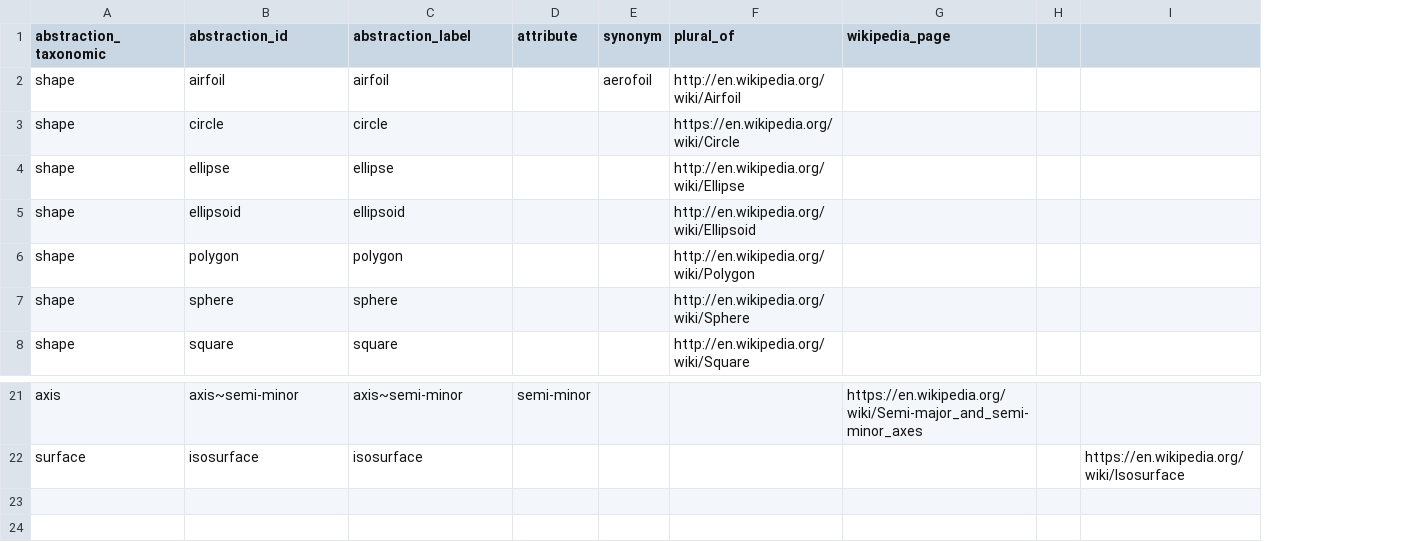
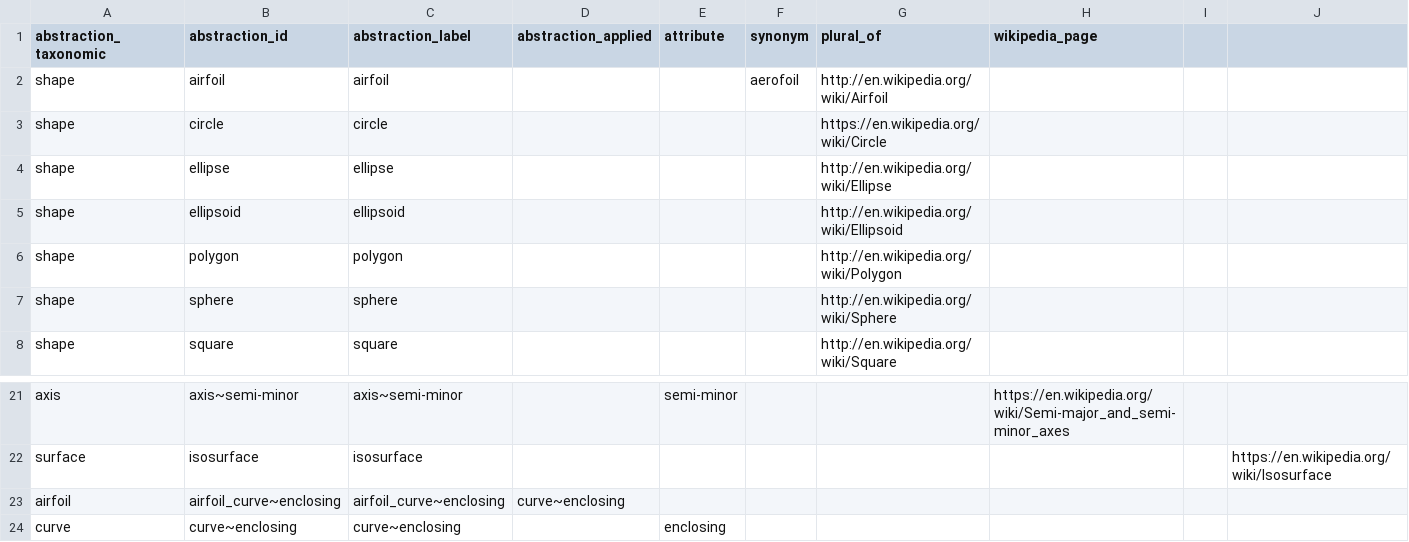
Before and after one commit to mariutzica/Scientific-Variables-Ontology, a CSV file: foundational vocabulary/abstraction_mathematical.csv, drawn as a sheet; only a part is shown, gaps mark what is left out; the diff names each change by its address in the sheet, - before the commit and + after, or states it on an @@ line.

```diff
--- a/foundational vocabulary/abstraction_mathematical.csv
+++ b/foundational vocabulary/abstraction_mathematical.csv
+column D (abstraction_applied), empty
+row 23: airfoil | airfoil_curve~enclosing | airfoil_curve~enclosing | curve~enclosing
+row 24: curve | curve~enclosing | curve~enclosing |  | enclosing
```
Also changed, not shown: atomize and standardize csn/CSDMS_standard_names.csv, foundational vocabulary/abstraction_physical.csv, 22 other files.
